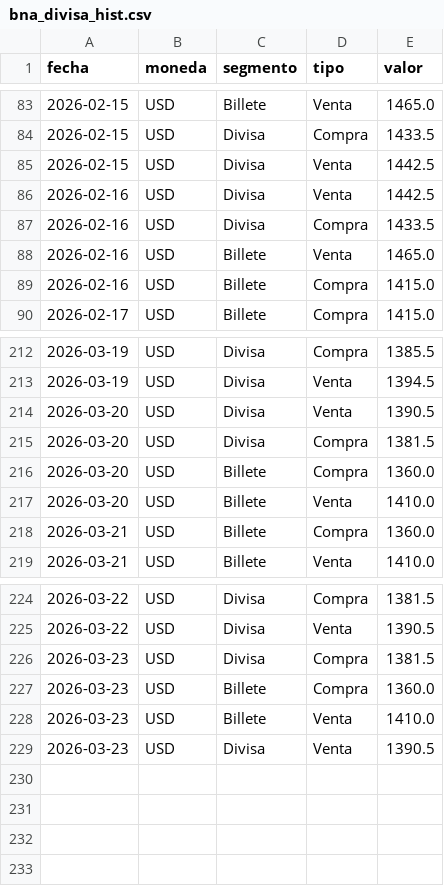
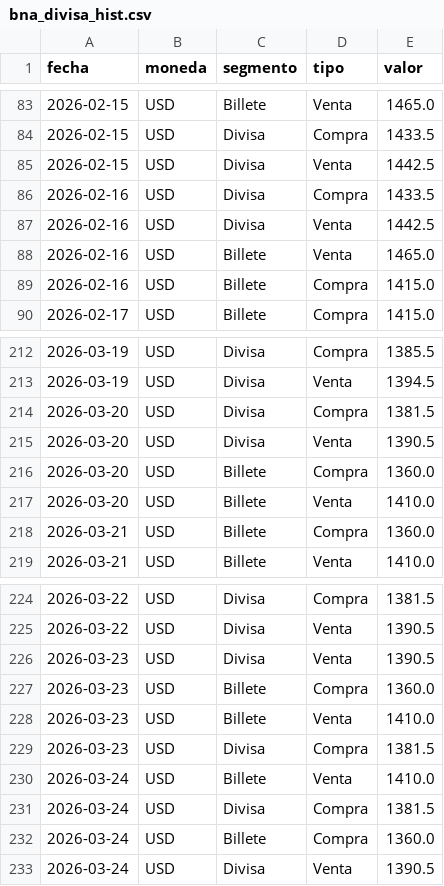
Before and after one commit to gautopablo/Dolar-BNA-Divisa, a CSV file: bna_divisa_hist.csv, drawn as a sheet; only a part is shown, gaps mark what is left out; the diff covers the shown part only.

```diff
--- a/bna_divisa_hist.csv
+++ b/bna_divisa_hist.csv
@@ -85,4 +85,4 @@ fecha,moneda,segmento,tipo,valor
 2026-02-15,USD,Divisa,Venta,1442.5
+2026-02-16,USD,Divisa,Compra,1433.5
 2026-02-16,USD,Divisa,Venta,1442.5
-2026-02-16,USD,Divisa,Compra,1433.5
 2026-02-16,USD,Billete,Venta,1465.0
@@ -213,4 +213,4 @@ fecha,moneda,segmento,tipo,valor
 2026-03-19,USD,Divisa,Venta,1394.5
+2026-03-20,USD,Divisa,Compra,1381.5
 2026-03-20,USD,Divisa,Venta,1390.5
-2026-03-20,USD,Divisa,Compra,1381.5
 2026-03-20,USD,Billete,Compra,1360.0
@@ -225,5 +225,9 @@ fecha,moneda,segmento,tipo,valor
 2026-03-22,USD,Divisa,Venta,1390.5
-2026-03-23,USD,Divisa,Compra,1381.5
+2026-03-23,USD,Divisa,Venta,1390.5
 2026-03-23,USD,Billete,Compra,1360.0
 2026-03-23,USD,Billete,Venta,1410.0
-2026-03-23,USD,Divisa,Venta,1390.5
+2026-03-23,USD,Divisa,Compra,1381.5
+2026-03-24,USD,Billete,Venta,1410.0
+2026-03-24,USD,Divisa,Compra,1381.5
+2026-03-24,USD,Billete,Compra,1360.0
+2026-03-24,USD,Divisa,Venta,1390.5
```
Also changed, not shown: 37 moved rows elsewhere in this file, bna_dolar_billete_hist.csv, bna_dolar_divisa_hist.csv.
